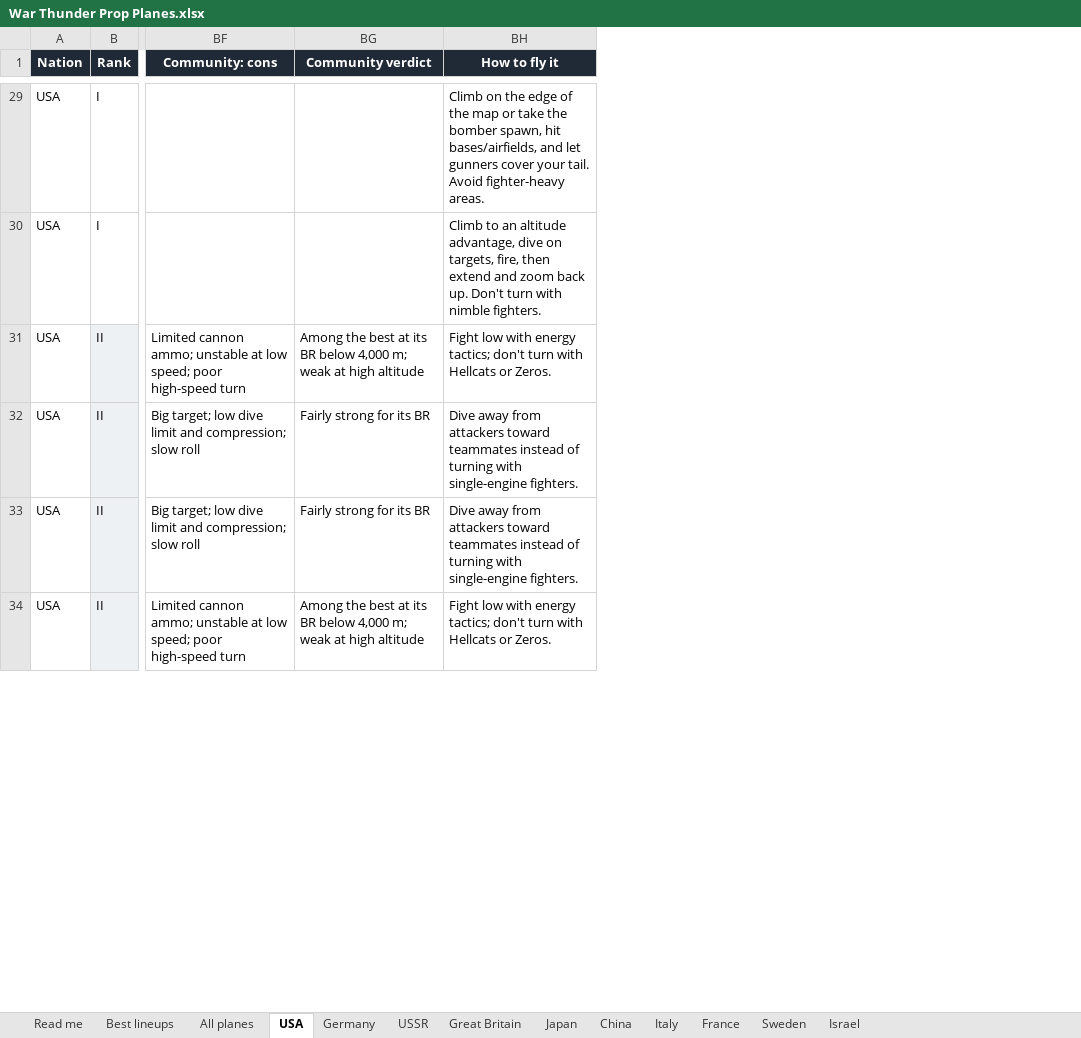
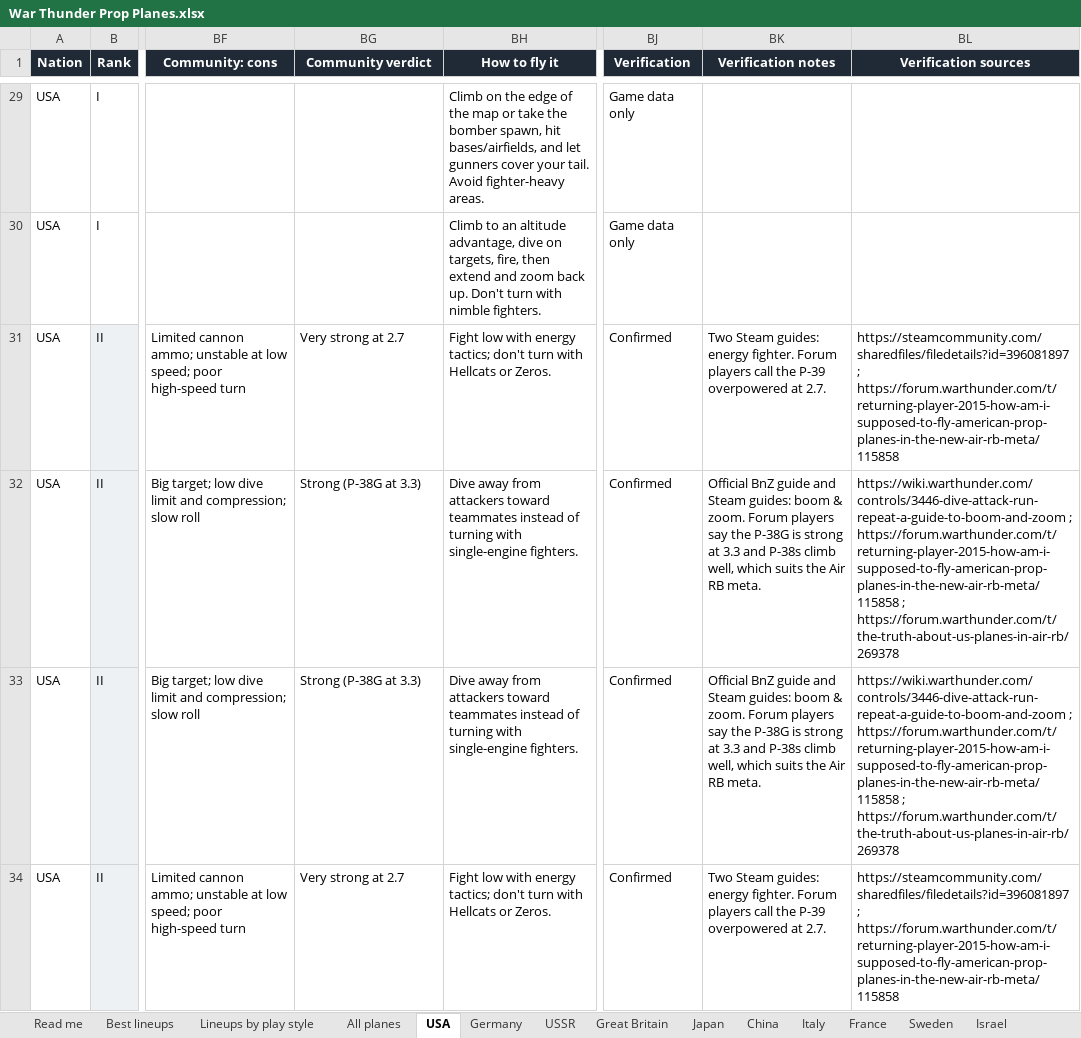
Before and after one commit to allentj14/prop-hangar, an Excel workbook: data/War Thunder Prop Planes.xlsx, sheet USA, drawn as a sheet; only a part is shown, gaps mark what is left out; values as stored, in another font and other column widths than the file's, no borders; the diff covers the shown part only; the diff names each change by its address in the sheet, - before the commit and + after, or states it on an @@ line.

```diff
--- a/data/War Thunder Prop Planes.xlsx (sheet USA)
+++ b/data/War Thunder Prop Planes.xlsx (sheet USA)
+sheet tab: Lineups by play style
+column BJ (Verification), rows 29-34: Game data only | Game data only | Confirmed | Confirmed | Confirmed | Confirmed
+column BK (Verification notes), rows 31-34: Two Steam guides: energy fighter. Forum players call the P-39 overpowered at 2.7. | Official BnZ guide and Steam guides: boom & zoom. Forum players say the P-38G is strong at 3.3 and P-38s climb well, which suits the Air RB meta. | Official BnZ guide and Steam guides: boom & zoom. Forum players say the P-38G is strong at 3.3 and P-38s climb well, which suits the Air RB meta. | Two Steam guides: energy fighter. Forum players call the P-39 overpowered at 2.7.
+column BL (Verification sources), rows 31-34: https://steamcommunity.com/sharedfiles/filedetails?id=396081897 ; https://forum.warthunder.com/t/returning-player-2015-how-am-i-supposed-to-fly-american-prop-planes-in-the-new-air-rb-meta/115858 | https://wiki.warthunder.com/controls/3446-dive-attack-run-repeat-a-guide-to-boom-and-zoom ; https://forum.warthunder.com/t/returning-player-2015-how-am-i-supposed-to-fly-american-prop-planes-in-the-new-air-rb-meta/115858 ; https://forum.warthunder.com/t/the-truth-about-us-planes-in-air-rb/269378 | https://wiki.warthunder.com/controls/3446-dive-attack-run-repeat-a-guide-to-boom-and-zoom ; https://forum.warthunder.com/t/returning-player-2015-how-am-i-supposed-to-fly-american-prop-planes-in-the-new-air-rb-meta/115858 ; https://forum.warthunder.com/t/the-truth-about-us-planes-in-air-rb/269378 | https://steamcommunity.com/sharedfiles/filedetails?id=396081897 ; https://forum.warthunder.com/t/returning-player-2015-how-am-i-supposed-to-fly-american-prop-planes-in-the-new-air-rb-meta/115858
-BG31 (Community verdict): Among the best at its BR below 4,000 m; weak at high altitude
+BG31 (Community verdict): Very strong at 2.7
-BG32:BG33 (Community verdict): Fairly strong for its BR
+BG32:BG33 (Community verdict): Strong (P-38G at 3.3)
-BG34 (Community verdict): Among the best at its BR below 4,000 m; weak at high altitude
+BG34 (Community verdict): Very strong at 2.7
```
Also changed, not shown: 39 edited cells and cell formats elsewhere in this sheet, sheet Best lineups, sheet All planes, sheet Germany, sheet USSR, sheet Italy, sheet Great Britain, 6 more sheets, 9 other files.
